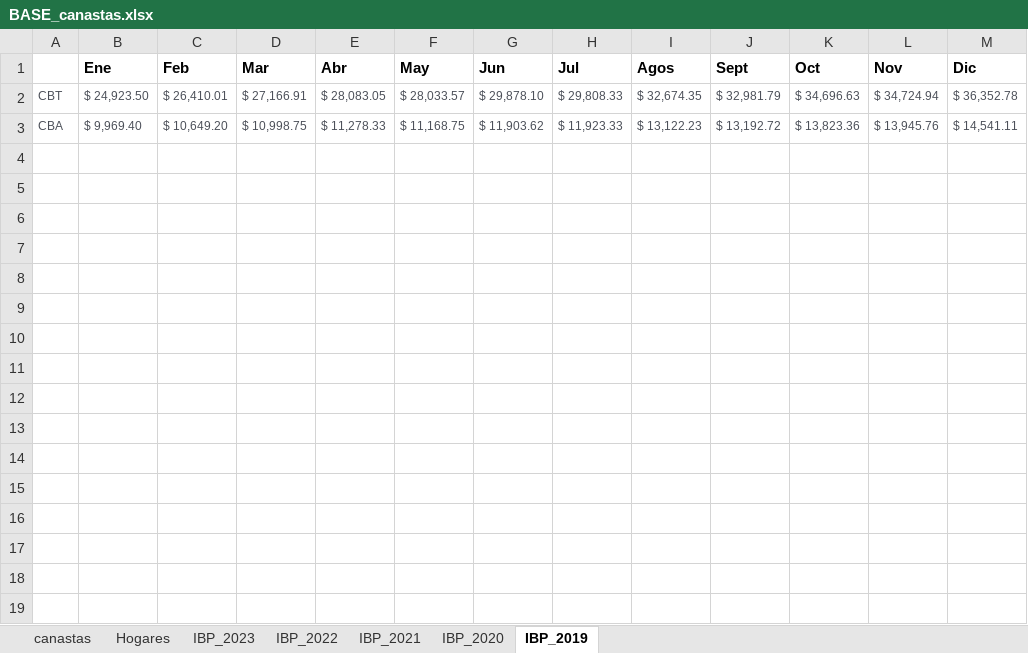
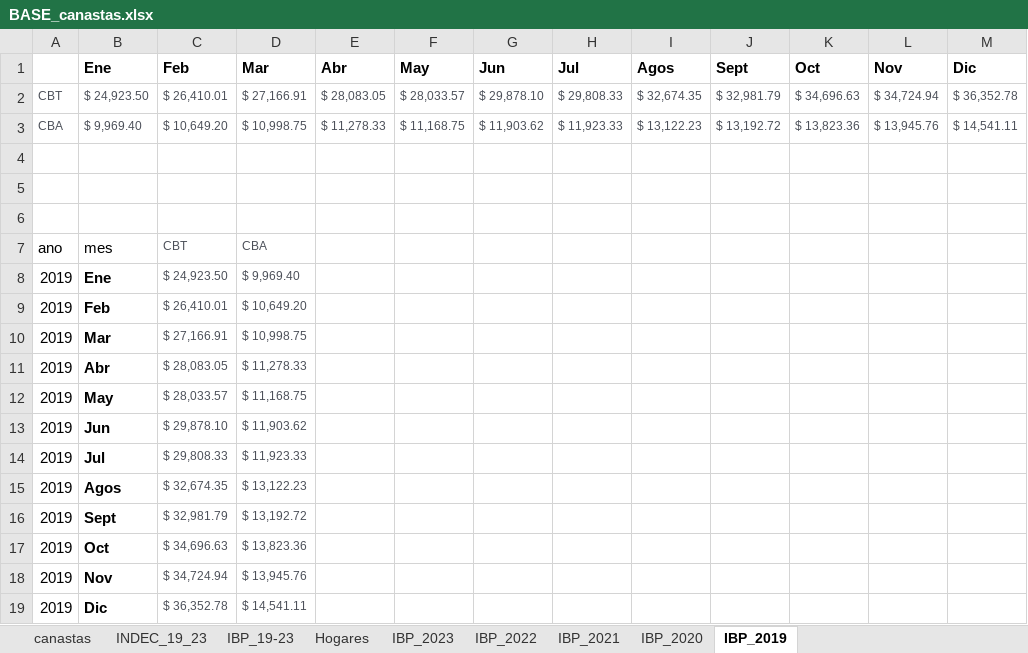
Before and after one commit to SoyAndrea/Indicadores-economicos, an Excel workbook: data/BASE_canastas.xlsx, sheet IBP_2019, drawn as a sheet; values as stored, in another font and other column widths than the file's, no borders; the diff names each change by its address in the sheet, - before the commit and + after, or states it on an @@ line.

```diff
--- a/data/BASE_canastas.xlsx (sheet IBP_2019)
+++ b/data/BASE_canastas.xlsx (sheet IBP_2019)
+sheet tab: INDEC_19_23
+sheet tab: IBP_19-23
+row 4: (empty)
+row 5: (empty)
+row 6: (empty)
+row 7: ano | mes | CBT | CBA
+row 8: 2019 | Ene | $ 24,923.50 | $ 9,969.40
+row 9: 2019 | Feb | $ 26,410.01 | $ 10,649.20
+row 10: 2019 | Mar | $ 27,166.91 | $ 10,998.75
+row 11: 2019 | Abr | $ 28,083.05 | $ 11,278.33
+row 12: 2019 | May | $ 28,033.57 | $ 11,168.75
+row 13: 2019 | Jun | $ 29,878.10 | $ 11,903.62
+row 14: 2019 | Jul | $ 29,808.33 | $ 11,923.33
+row 15: 2019 | Agos | $ 32,674.35 | $ 13,122.23
+row 16: 2019 | Sept | $ 32,981.79 | $ 13,192.72
+row 17: 2019 | Oct | $ 34,696.63 | $ 13,823.36
+row 18: 2019 | Nov | $ 34,724.94 | $ 13,945.76
+row 19: 2019 | Dic | $ 36,352.78 | $ 14,541.11
```
Also changed, not shown: sheet IBP_2021, sheet IBP_2022, sheet IBP_2023, sheet IBP_2020, 1 other file.
